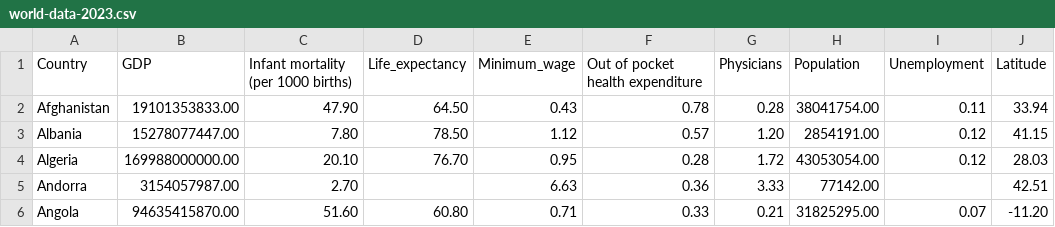
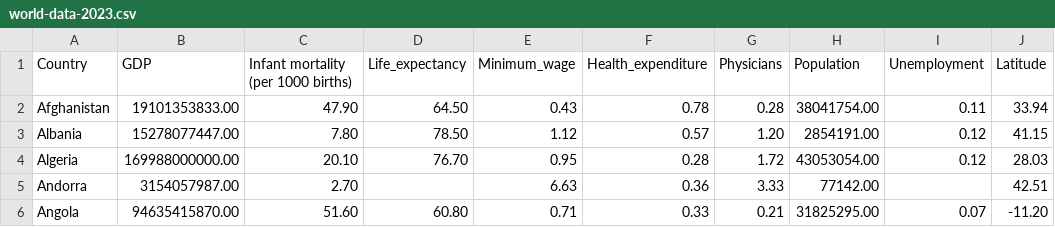
Before and after one commit to shaileshwaren/FIT3179, a CSV file: Assignment2/world-data-2023.csv, drawn as a sheet; only a part is shown; the diff names each change by its address in the sheet, - before the commit and + after, or states it on an @@ line.

Commit message:
Update world-data-2023.csv

```diff
--- a/Assignment2/world-data-2023.csv
+++ b/Assignment2/world-data-2023.csv
-F1: Out of pocket health expenditure
+F1: Health_expenditure
```
